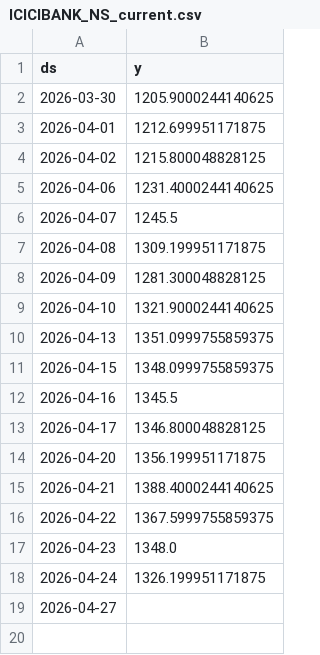
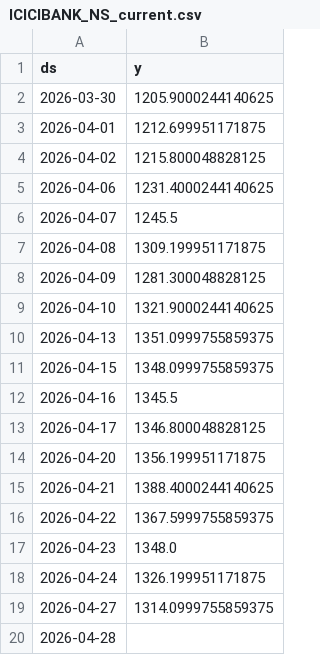
Before and after one commit to Gulabjangid/Mlopbackend, a CSV file: src/data/stocks/ICICIBANK_NS_current.csv, drawn as a sheet.

```diff
--- a/src/data/stocks/ICICIBANK_NS_current.csv
+++ b/src/data/stocks/ICICIBANK_NS_current.csv
@@ -18,2 +18,3 @@ ds,y
 2026-04-24,1326.199951171875
-2026-04-27,
+2026-04-27,1314.0999755859375
+2026-04-28,
```
Also changed, not shown: src/data/stocks/HCLTECH_NS.csv, src/data/stocks/HINDUNILVR_NS.csv, 19 other files.
